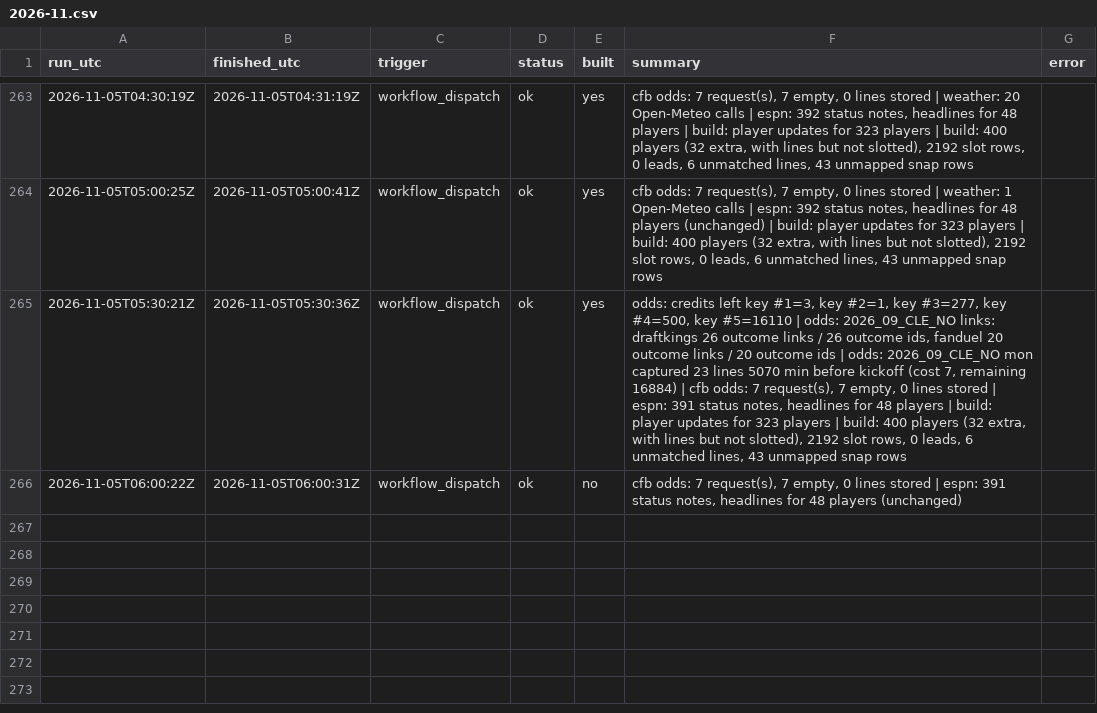
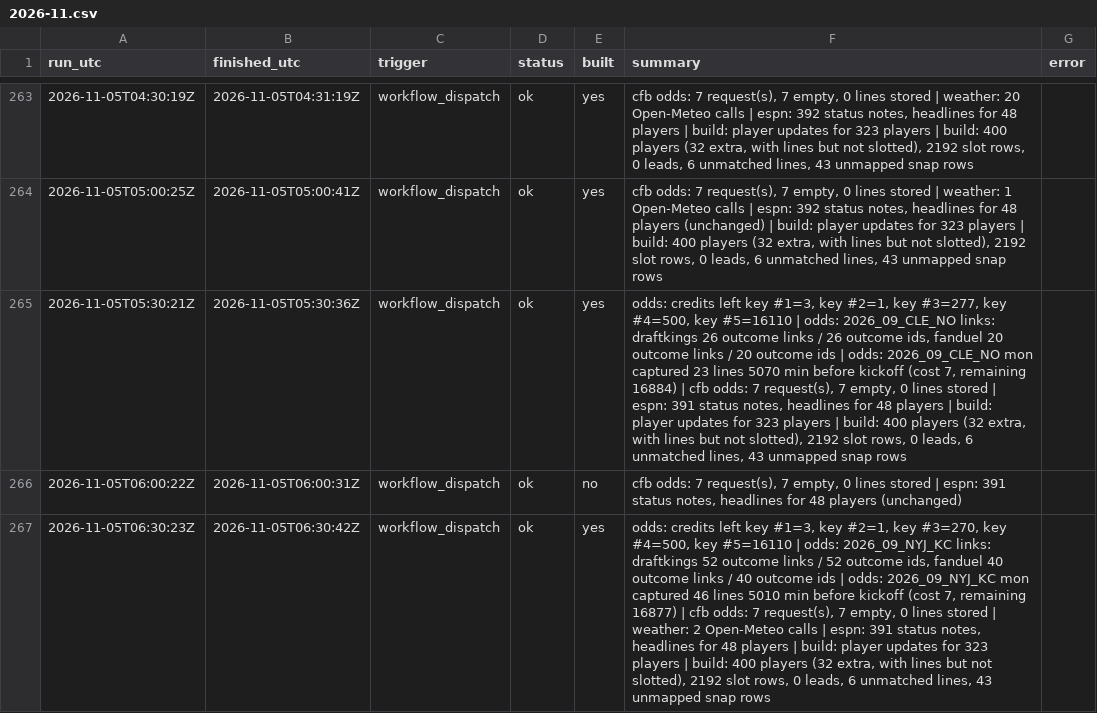
Before and after one commit to mvpeterson0-netizen/NFL-Odds-Tracker, a CSV file: data/runs/2026-11.csv, drawn as a sheet; only a part is shown, gaps mark what is left out; the diff names each change by its address in the sheet, - before the commit and + after, or states it on an @@ line.

```diff
--- a/data/runs/2026-11.csv
+++ b/data/runs/2026-11.csv
+row 267: 2026-11-05T06:30:23Z | 2026-11-05T06:30:42Z | workflow_dispatch | ok | yes | odds: credits left key #1=3, key #2=1, key #3=270, key #4=500, key #5=16110 | odds: 2026_09_NYJ_KC links: draftkings 52 outcome links / 52 outcome ids, fanduel 40 outcome links / 40 outcome ids | odds: 2026_09_NYJ_KC mon captured 46 lines 5010 min before kickoff (cost 7, remaining 16877) | cfb odds: 7 request(s), 7 empty, 0 lines stored | weather: 2 Open-Meteo calls | espn: 391 status notes, headlines for 48 players | build: player updates for 323 players | build: 400 players (32 extra, with lines but not slotted), 2192 slot rows, 0 leads, 6 unmatched lines, 43 unmapped snap rows
```
Also changed, not shown: data/prop_links.csv, data/pull_log.csv, 9 other files.
